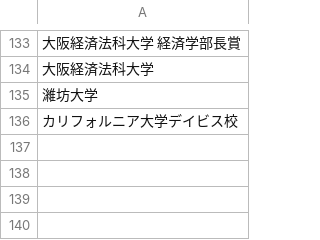
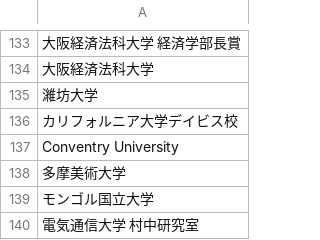
Before and after one commit to hoshinaoshi/wantedly, a CSV file: users_universities_output.csv, drawn as a sheet; only a part is shown, gaps mark what is left out; the diff names each change by its address in the sheet, - before the commit and + after, or states it on an @@ line.

```diff
--- a/users_universities_output.csv
+++ b/users_universities_output.csv
+row 137: Conventry University
+row 138: 多摩美術大学
+row 139: モンゴル国立大学
+row 140: 電気通信大学 村中研究室
```
Also changed, not shown: universities.csv, users_universities.csv.
